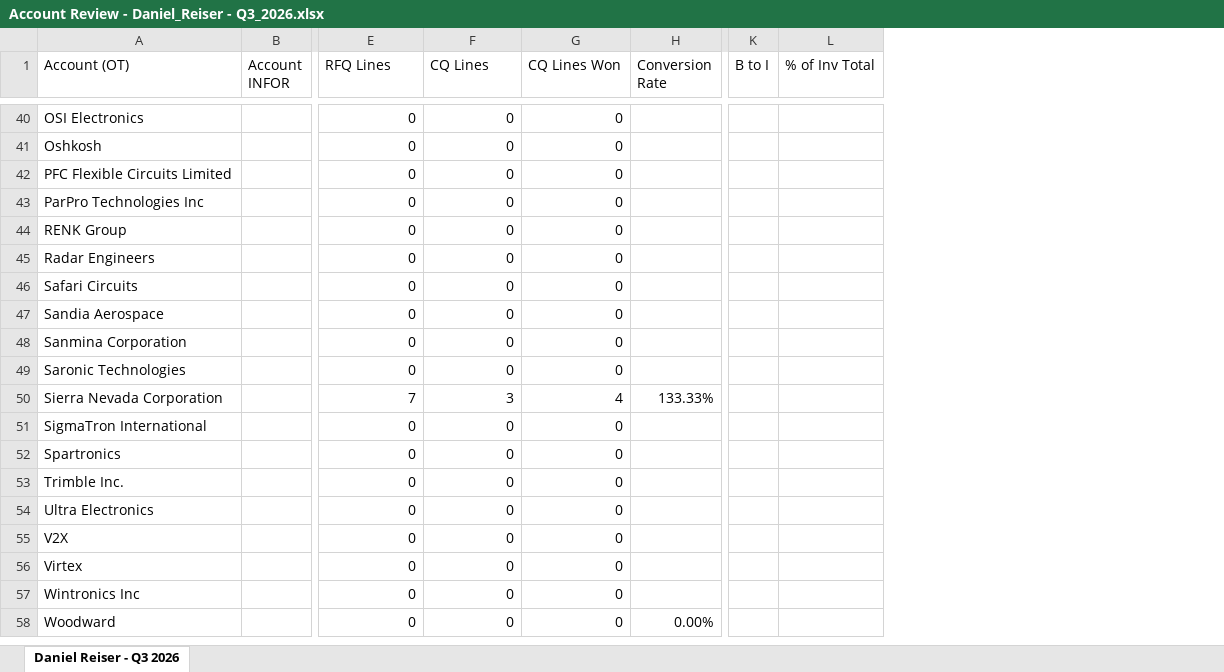
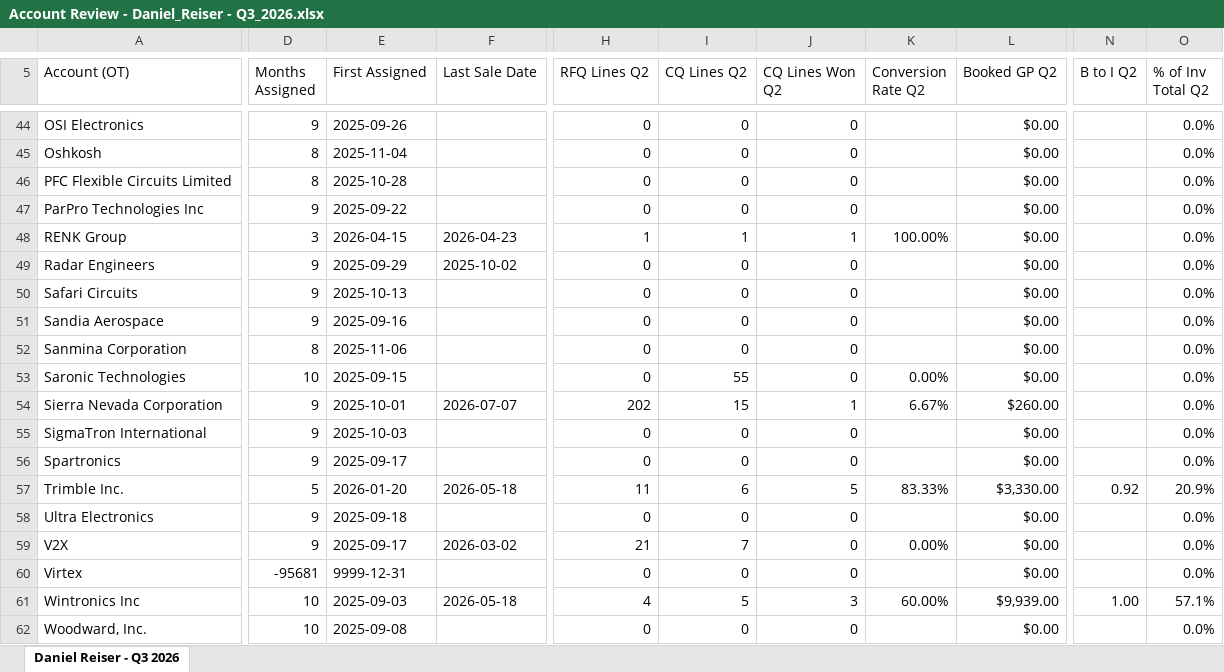
Before and after one commit to AstuteGroup/astute-workinstructions, an Excel workbook: Sales Operations/Account Review/output/Account Review - Daniel_Reiser - Q3_2026.xlsx, sheet Daniel Reiser - Q3 2026, drawn as a sheet; only a part is shown, gaps mark what is left out; values as stored, in another font and other column widths than the file's, no cell formats; conditional formats not drawn; removed rows and columns are numbered as before the commit, all else as after; the diff covers the shown part only; the diff names each change by its address in the sheet, - before the commit and + after, or states it on an @@ line.

```diff
--- a/Sales Operations/Account Review/output/Account Review - Daniel_Reiser - Q3_2026.xlsx (sheet Daniel Reiser - Q3 2026)
+++ b/Sales Operations/Account Review/output/Account Review - Daniel_Reiser - Q3_2026.xlsx (sheet Daniel Reiser - Q3 2026)
@@ column B (Account INFOR) hidden, empty @@
+column D (Months Assigned), rows 44-62: 9 | 8 | 8 | 9 | 3 | 9 | 9 | 9 | 8 | 10 | 9 | 9 | 9 | 5 | 9 | 9 | -95681 | 10 | 10
+column E (First Assigned), rows 44-62: 2025-09-26 | 2025-11-04 | 2025-10-28 | 2025-09-22 | 2026-04-15 | 2025-09-29 | 2025-10-13 | 2025-09-16 | 2025-11-06 | 2025-09-15 | 2025-10-01 | 2025-10-03 | 2025-09-17 | 2026-01-20 | 2025-09-18 | 2025-09-17 | 9999-12-31 | 2025-09-03 | 2025-09-08
+column F (Last Sale Date), rows 48-61: 2026-04-23 | 2025-10-02 |  |  |  |  | 2026-07-07 |  |  | 2026-05-18 |  | 2026-03-02 |  | 2026-05-18
+column L (Booked GP Q2), rows 44-62: $0.00 | $0.00 | $0.00 | $0.00 | $0.00 | $0.00 | $0.00 | $0.00 | $0.00 | $0.00 | $260.00 | $0.00 | $0.00 | $3,330.00 | $0.00 | $0.00 | $0.00 | $9,939.00 | $0.00
+column N (B to I Q2), rows 57-61: 0.92 |  |  |  | 1.00
+column O (% of Inv Total Q2), rows 44-62: 0.0% | 0.0% | 0.0% | 0.0% | 0.0% | 0.0% | 0.0% | 0.0% | 0.0% | 0.0% | 0.0% | 0.0% | 0.0% | 20.9% | 0.0% | 0.0% | 0.0% | 57.1% | 0.0%
-column K (B to I), empty
-column L (% of Inv Total), empty
-H5: RFQ Lines
+H5: RFQ Lines Q2
-I5: CQ Lines
+I5: CQ Lines Q2
-J5: CQ Lines Won
+J5: CQ Lines Won Q2
-K5: Conversion Rate
+K5: Conversion Rate Q2
-H48 (RFQ Lines Q2): 0
+H48 (RFQ Lines Q2): 1
-I48 (CQ Lines Q2): 0
+I48 (CQ Lines Q2): 1
-J48 (CQ Lines Won Q2): 0
+J48 (CQ Lines Won Q2): 1
-K48 (Conversion Rate Q2): (empty)
+K48 (Conversion Rate Q2): 100.00%
-I53 (CQ Lines Q2): 0
+I53 (CQ Lines Q2): 55
-K53 (Conversion Rate Q2): (empty)
+K53 (Conversion Rate Q2): 0.00%
-H54 (RFQ Lines Q2): 7
+H54 (RFQ Lines Q2): 202
-I54 (CQ Lines Q2): 3
+I54 (CQ Lines Q2): 15
-J54 (CQ Lines Won Q2): 4
+J54 (CQ Lines Won Q2): 1
-K54 (Conversion Rate Q2): 133.33%
+K54 (Conversion Rate Q2): 6.67%
-H57 (RFQ Lines Q2): 0
+H57 (RFQ Lines Q2): 11
-I57 (CQ Lines Q2): 0
+I57 (CQ Lines Q2): 6
-J57 (CQ Lines Won Q2): 0
+J57 (CQ Lines Won Q2): 5
-K57 (Conversion Rate Q2): (empty)
+K57 (Conversion Rate Q2): 83.33%
-H59 (RFQ Lines Q2): 0
+H59 (RFQ Lines Q2): 21
-I59 (CQ Lines Q2): 0
+I59 (CQ Lines Q2): 7
-K59 (Conversion Rate Q2): (empty)
+K59 (Conversion Rate Q2): 0.00%
-H61 (RFQ Lines Q2): 0
+H61 (RFQ Lines Q2): 4
-I61 (CQ Lines Q2): 0
+I61 (CQ Lines Q2): 5
-J61 (CQ Lines Won Q2): 0
+J61 (CQ Lines Won Q2): 3
-K61 (Conversion Rate Q2): (empty)
+K61 (Conversion Rate Q2): 60.00%
-A62 (Account (OT)): Woodward
+A62 (Account (OT)): Woodward, Inc.
-K62 (Conversion Rate Q2): 0.00%
+K62 (Conversion Rate Q2): (empty)
```
Also changed, not shown: 19 added rows, 2 removed rows, 2 added columns, 1 removed column and 87 edited cells elsewhere in this sheet, cell formats, hidden cells, Sales Operations/Account Review/output/Account Review - Aaron_Mendoza - Q3_2026.xlsx, 3 other files.
